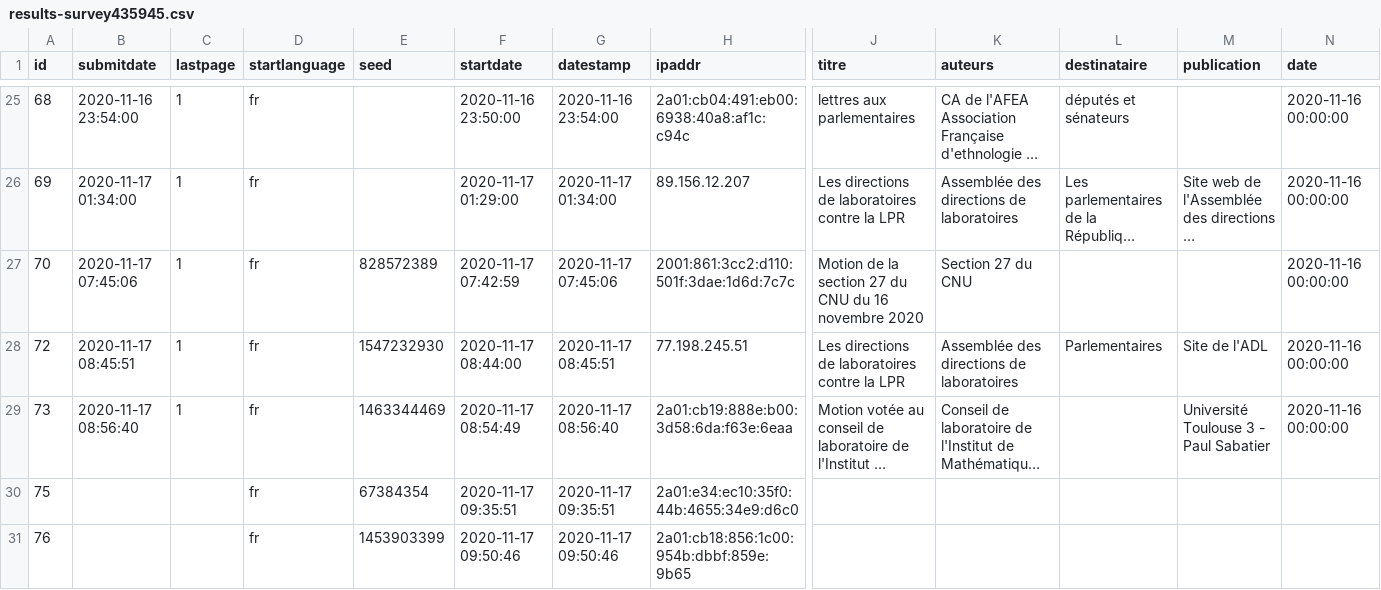
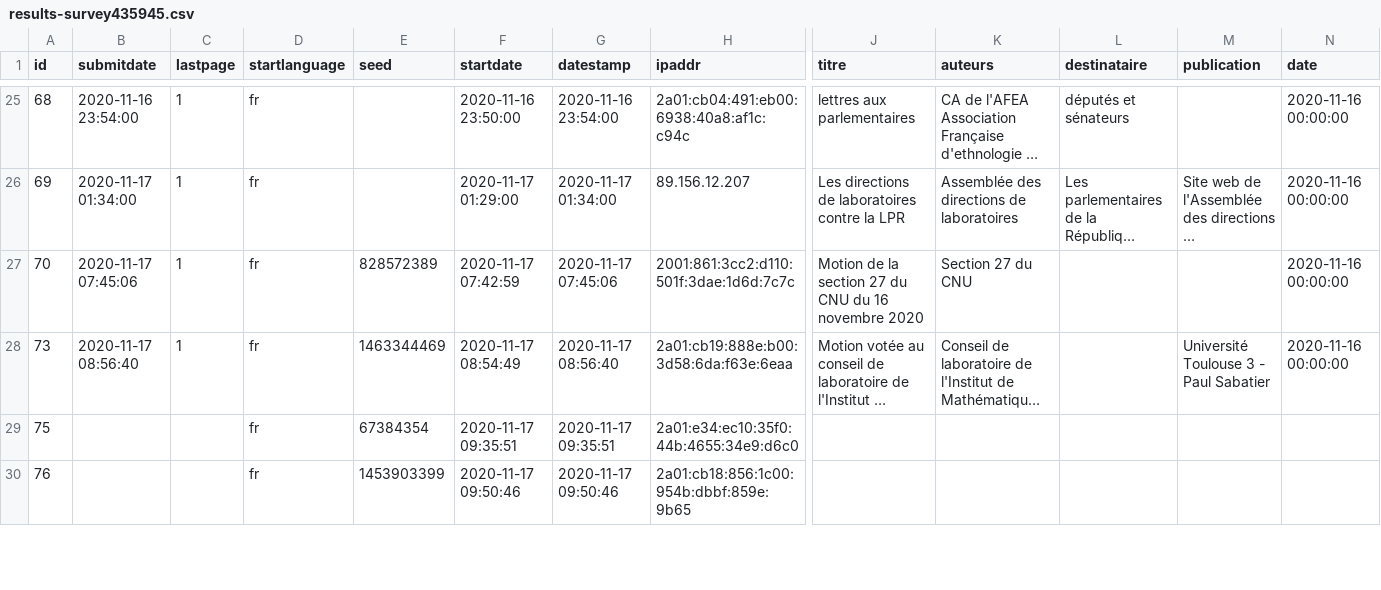
Before and after one commit to cpesr/veilleESR-tribunes, a CSV file: results-survey435945.csv, drawn as a sheet; only a part is shown, gaps mark what is left out; long unchanged cells end in …; removed rows and columns are numbered as before the commit, all else as after; rows hold the shown columns only; the diff covers the shown part only; the diff names each change by its address in the sheet, - before the commit and + after, or states it on an @@ line.

```diff
--- a/results-survey435945.csv
+++ b/results-survey435945.csv
-row 28: 72 | 2020-11-17 08:45:51 | 1 | fr | 1547232930 | 2020-11-17 08:44:00 | 2020-11-17 08:45:51 | 77.198.245.51 | Les directions de laboratoires contre la LPR | Assemblée des directions de laboratoires | Parlementaires | Site de l'ADL | 2020-11-16 00:00:00
```
Also changed, not shown: 4 added rows and 4 edited cells elsewhere in this file, 2 other files.
